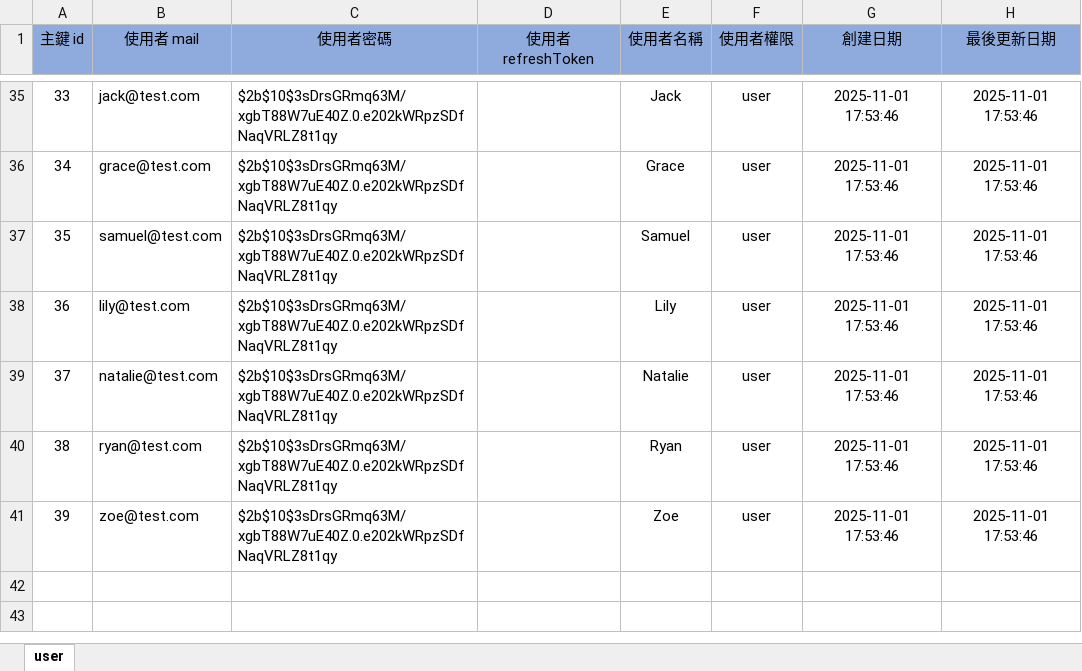
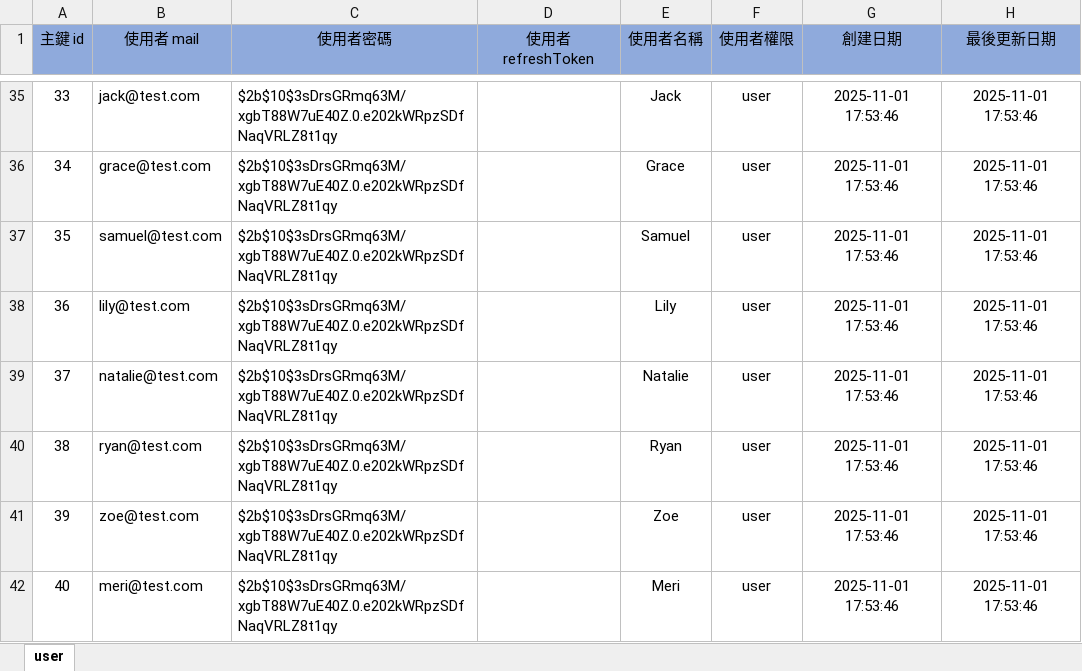
Before and after one commit to InagakiRomi/gathering-island-backend, an Excel workbook: data/user.xlsx, sheet user, drawn as a sheet; only a part is shown, gaps mark what is left out; values as stored, in another font and other column widths than the file's, no borders; the diff names each change by its address in the sheet, - before the commit and + after, or states it on an @@ line.

```diff
--- a/data/user.xlsx (sheet user)
+++ b/data/user.xlsx (sheet user)
+row 42: 40 | meri@test.com | $2b$10$3sDrsGRmq63M/xgbT88W7uE40Z.0.e202kWRpzSDfNaqVRLZ8t1qy |  | Meri | user | 2025-11-01 17:53:46 | 2025-11-01 17:53:46
```
Also changed, not shown: data/gathering.xlsx, 2 other files.
